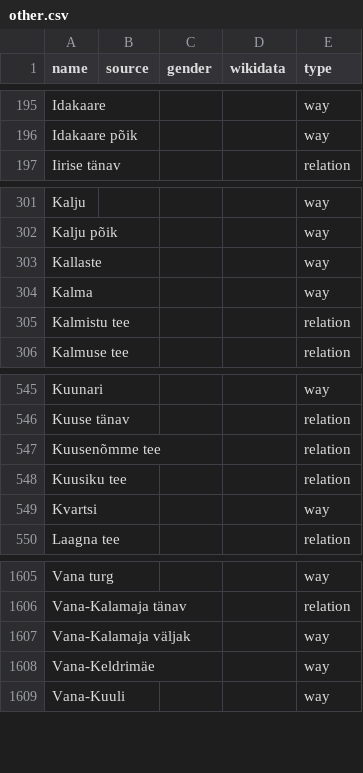
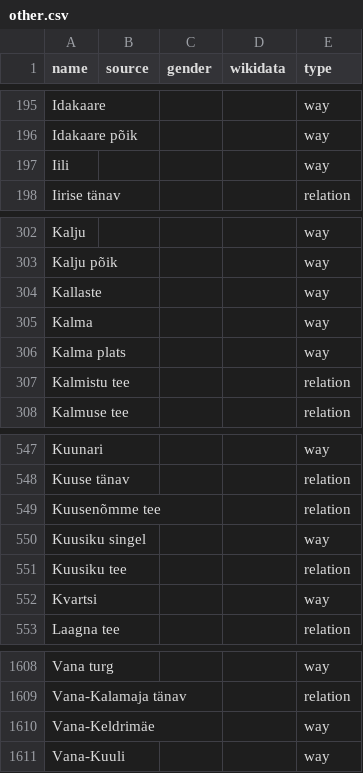
Before and after one commit to EqualStreetNames/equalstreetnames-tallinn, a CSV file: data/other.csv, drawn as a sheet; only a part is shown, gaps mark what is left out; removed rows and columns are numbered as before the commit, all else as after; the diff names each change by its address in the sheet, - before the commit and + after, or states it on an @@ line.

```diff
--- a/data/other.csv
+++ b/data/other.csv
+row 197: Iili |  |  |  | way
+row 306: Kalma plats |  |  |  | way
+row 550: Kuusiku singel |  |  |  | way
-row 1607: Vana-Kalamaja väljak |  |  |  | way
```
Also changed, not shown: 4 other files.
